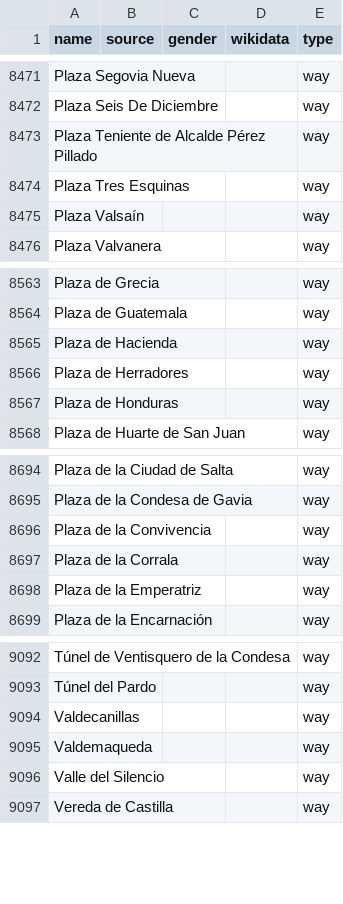
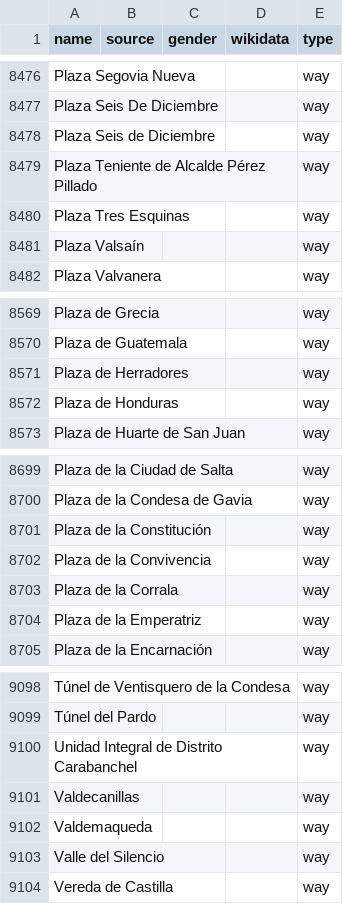
Before and after one commit to EqualStreetNames/equalstreetnames-madrid, a CSV file: data/other.csv, drawn as a sheet; only a part is shown, gaps mark what is left out; removed rows and columns are numbered as before the commit, all else as after; the diff covers the shown part only; the diff names each change by its address in the sheet, - before the commit and + after, or states it on an @@ line.

```diff
--- a/data/other.csv
+++ b/data/other.csv
+row 8478: Plaza Seis de Diciembre |  |  |  | way
-row 8565: Plaza de Hacienda |  |  |  | way
+row 8701: Plaza de la Constitución |  |  |  | way
+row 9100: Unidad Integral de Distrito Carabanchel |  |  |  | way
```
Also changed, not shown: 6 added rows and 1 removed row elsewhere in this file, 3 other files.
